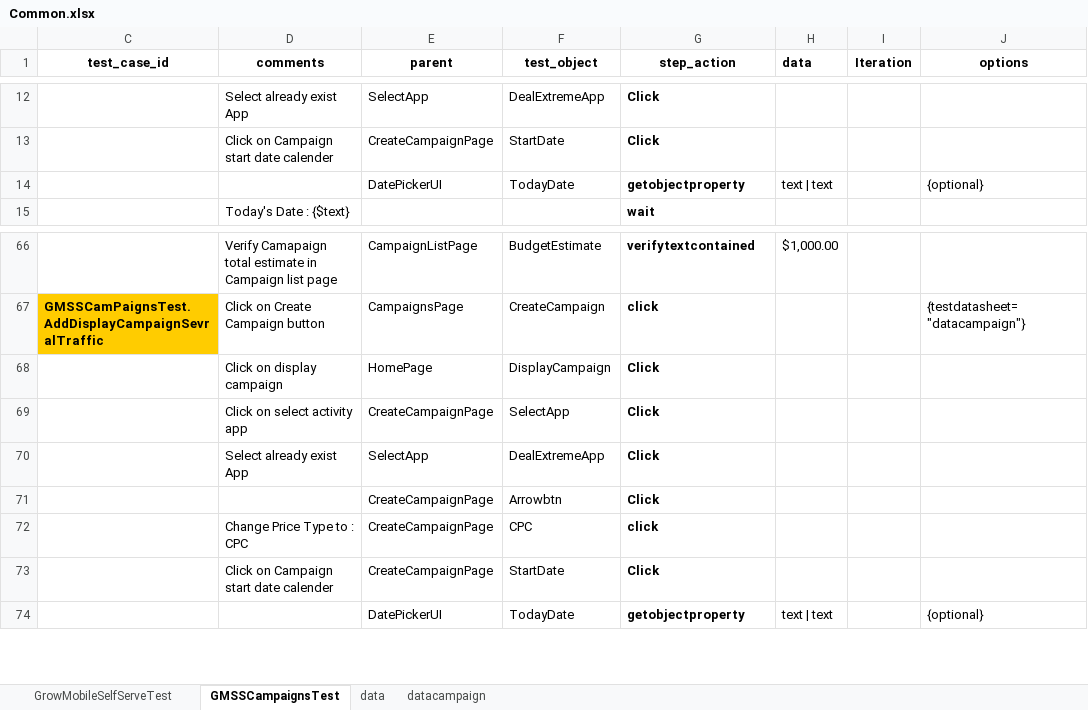
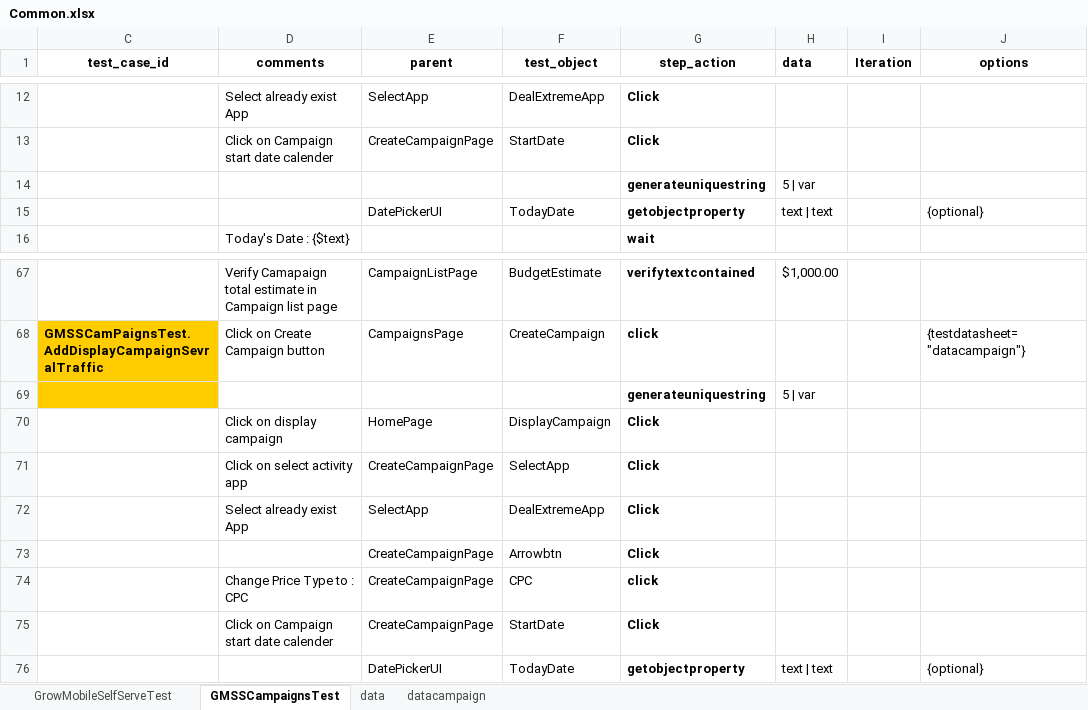
Before and after one commit to paramtft/GrowMobileAutomation, an Excel workbook: TestCases/Common.xlsx, sheet GMSSCampaignsTest, drawn as a sheet; only a part is shown, gaps mark what is left out; values as stored, in another font and other column widths than the file's, no borders; the diff names each change by its address in the sheet, - before the commit and + after, or states it on an @@ line.

Commit message:
Modify Test Cases : Apps Module
TC : 1.54 - Unwanted steps deleted > Changes in main test case sheet
TC : 1.26 - stabilized more fixes  > Changes in Common sheet

```diff
--- a/TestCases/Common.xlsx (sheet GMSSCampaignsTest)
+++ b/TestCases/Common.xlsx (sheet GMSSCampaignsTest)
+row 14:  |  |  |  | generateuniquestring | 5 | var
+row 69:  |  |  |  | generateuniquestring | 5 | var
```
Also changed, not shown: sheet GrowMobileSelfServeTest, sheet datacampaign, ObjectRepository/ObjectRepository.xlsx, TestCases/GMSSCampaigns.xlsx.
